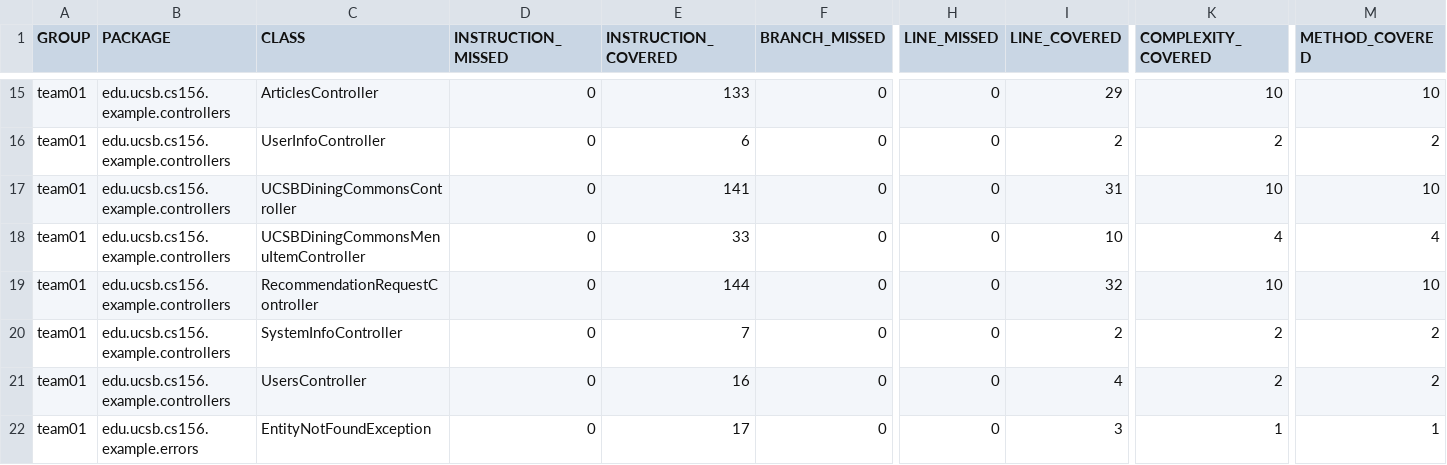
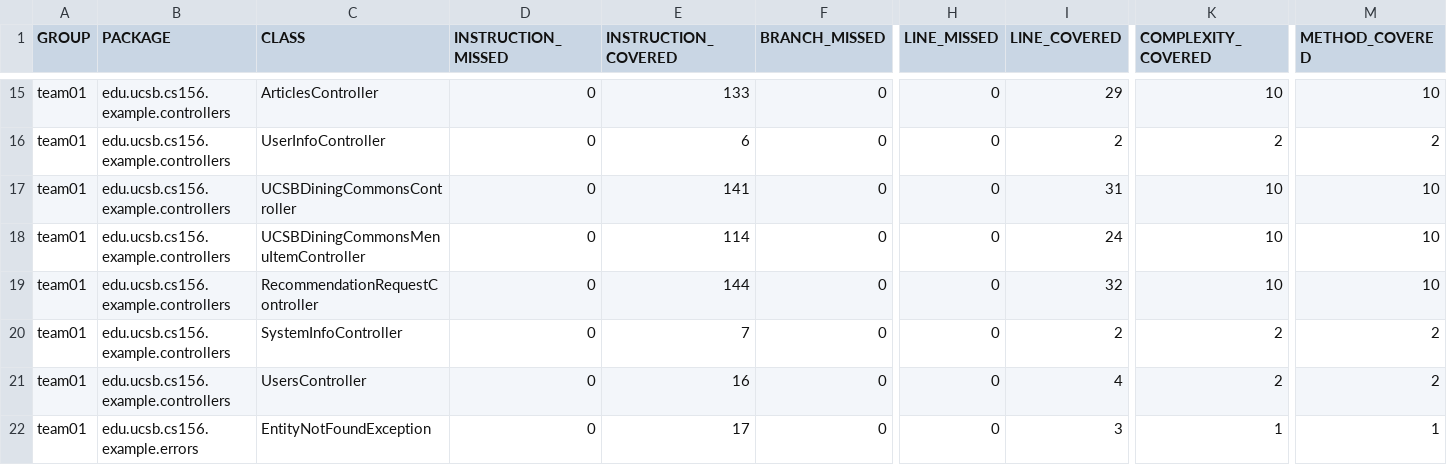
Before and after one commit to ucsb-cs156-s25/team01-s25-14, a CSV file: jacoco/jacoco.csv, drawn as a sheet; only a part is shown, gaps mark what is left out; the diff names each change by its address in the sheet, - before the commit and + after, or states it on an @@ line.

```diff
--- a/jacoco/jacoco.csv
+++ b/jacoco/jacoco.csv
-E18 (INSTRUCTION_COVERED): 33
+E18 (INSTRUCTION_COVERED): 114
-I18 (LINE_COVERED): 10
+I18 (LINE_COVERED): 24
-K18 (COMPLEXITY_COVERED): 4
+K18 (COMPLEXITY_COVERED): 10
-M18 (METHOD_COVERED): 4
+M18 (METHOD_COVERED): 10
```
Also changed, not shown: 7 other files.
